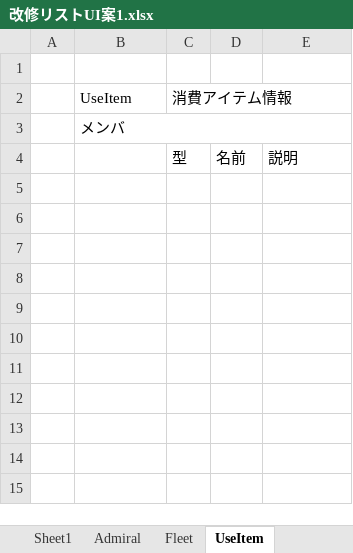
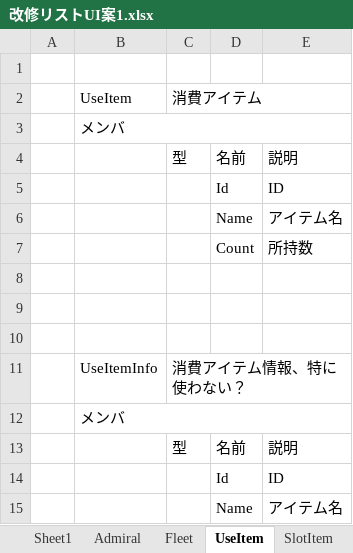
Before and after one commit to kinoko106/ViewRepairList, an Excel workbook: CustomControlTest/ViewRepairList/改修リストUI案1.xlsx, sheet UseItem, drawn as a sheet; values as stored, in another font and other column widths than the file's, no borders; the diff names each change by its address in the sheet, - before the commit and + after, or states it on an @@ line.

```diff
--- a/CustomControlTest/ViewRepairList/改修リストUI案1.xlsx (sheet UseItem)
+++ b/CustomControlTest/ViewRepairList/改修リストUI案1.xlsx (sheet UseItem)
+sheet tab: SlotItem
-C2: 消費アイテム情報
+C2: 消費アイテム
+row 5:  |  |  | Id | ID
+row 6:  |  |  | Name | アイテム名
+row 7:  |  |  | Count | 所持数
+row 8: (empty)
+row 9: (empty)
+row 10: (empty)
+row 11:  | UseItemInfo | 消費アイテム情報、特に使わない？
+row 12:  | メンバ
+row 13:  |  | 型 | 名前 | 説明
+row 14:  |  |  | Id | ID
+row 15:  |  |  | Name | アイテム名
```
Also changed, not shown: 2 other files.
